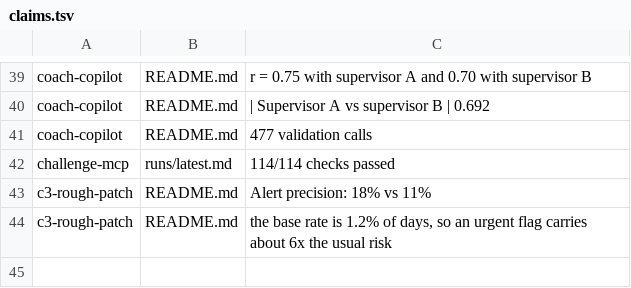
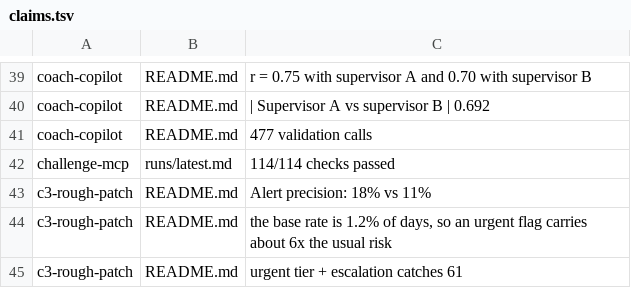
Before and after one commit to zaycruz/survivorship-360, a TSV file: docs/claims.tsv, drawn as a sheet; only a part is shown, gaps mark what is left out; the diff names each change by its address in the sheet, - before the commit and + after, or states it on an @@ line.

```diff
--- a/docs/claims.tsv
+++ b/docs/claims.tsv
+row 45: c3-rough-patch | README.md | urgent tier + escalation catches 61
```
Also changed, not shown: 1 other file.
